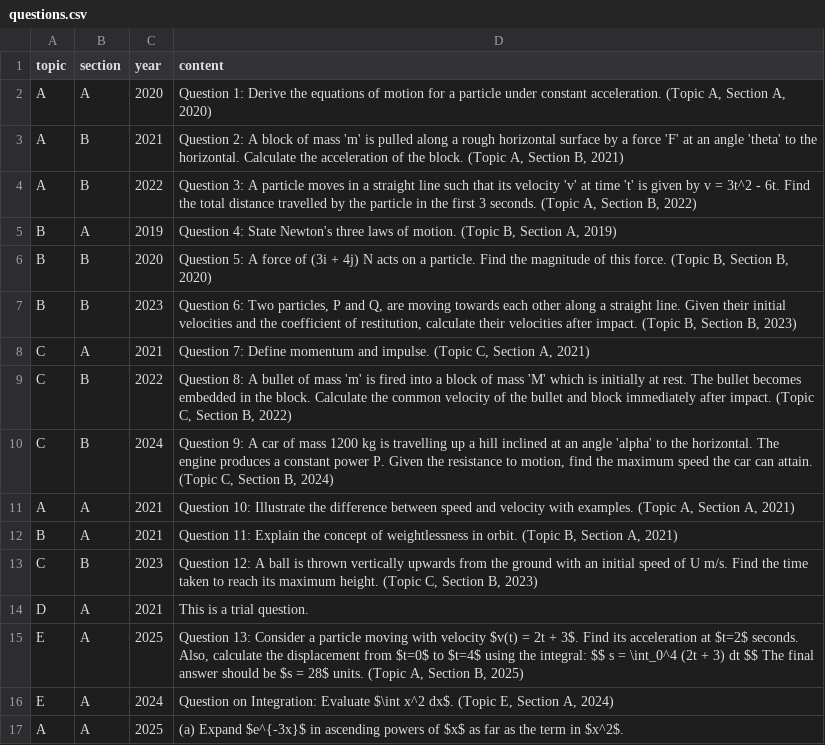
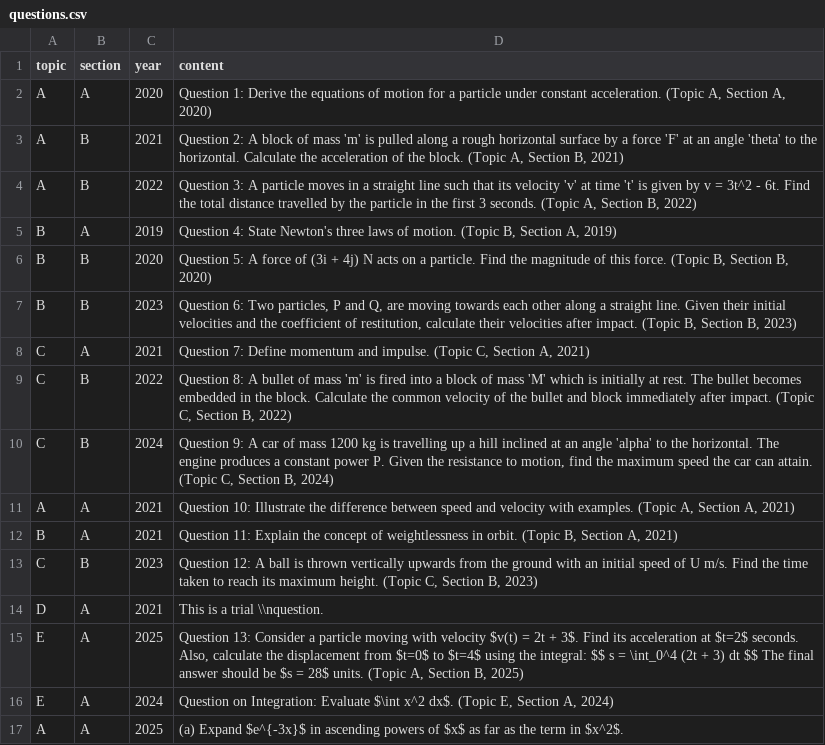
Before and after one commit to GHSMrAlvinChan/m1GHSpastpaperquestionbank, a CSV file: questions.csv, drawn as a sheet.

Commit message:
Update questions.csv

```diff
--- a/questions.csv
+++ b/questions.csv
@@ -13,3 +13,3 @@ B,A,2021,"Question 11: Explain the concept of weightlessness in orbit. (Topic B,
 C,B,2023,"Question 12: A ball is thrown vertically upwards from the ground with an initial speed of U m/s. Find the time taken to reach its maximum height. (Topic C, Section B, 2023)"
-D,A,2021,"This is a trial question."
+D,A,2021,"This is a trial \\nquestion."
 E,A,2025,"Question 13: Consider a particle moving with velocity $v(t) = 2t + 3$. Find its acceleration at $t=2$ seconds. Also, calculate the displacement from $t=0$ to $t=4$ using the integral: $$ s = \int_0^4 (2t + 3) dt $$ The final answer should be $s = 28$ units. (Topic A, Section B, 2025)"
```
